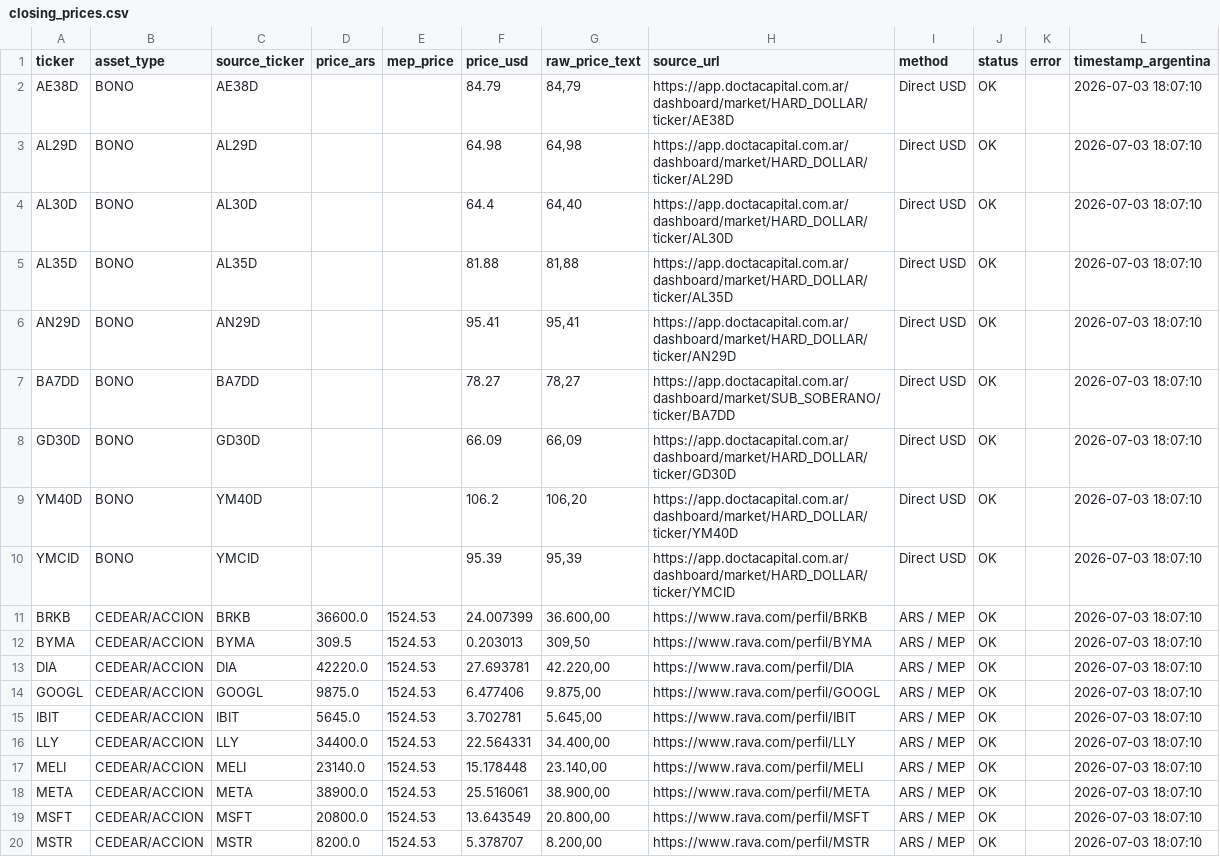
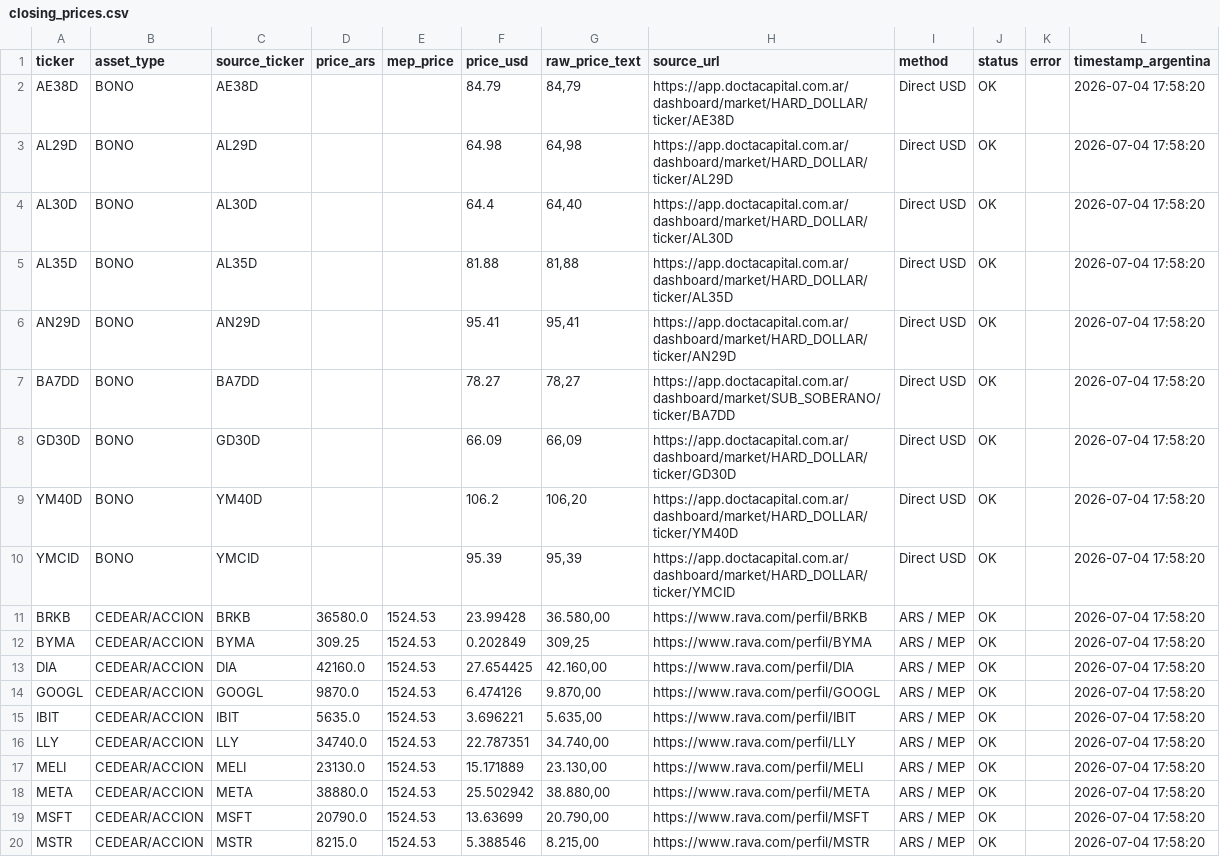
Before and after one commit to Decas/precio_activos, a CSV file: closing_prices.csv, drawn as a sheet; only a part is shown; the diff covers the shown part only.

```diff
--- a/closing_prices.csv
+++ b/closing_prices.csv
@@ -1,20 +1,20 @@
 ticker,asset_type,source_ticker,price_ars,mep_price,price_usd,raw_price_text,source_url,method,status,error,timestamp_argentina
-AE38D,BONO,AE38D,,,84.79,"84,79",https://app.doctacapital.com.ar/dashboard/market/HARD_DOLLAR/ticker/AE38D,Direct USD,OK,,2026-07-03 18:07:10
-AL29D,BONO,AL29D,,,64.98,"64,98",https://app.doctacapital.com.ar/dashboard/market/HARD_DOLLAR/ticker/AL29D,Direct USD,OK,,2026-07-03 18:07:10
-AL30D,BONO,AL30D,,,64.4,"64,40",https://app.doctacapital.com.ar/dashboard/market/HARD_DOLLAR/ticker/AL30D,Direct USD,OK,,2026-07-03 18:07:10
-AL35D,BONO,AL35D,,,81.88,"81,88",https://app.doctacapital.com.ar/dashboard/market/HARD_DOLLAR/ticker/AL35D,Direct USD,OK,,2026-07-03 18:07:10
-AN29D,BONO,AN29D,,,95.41,"95,41",https://app.doctacapital.com.ar/dashboard/market/HARD_DOLLAR/ticker/AN29D,Direct USD,OK,,2026-07-03 18:07:10
-BA7DD,BONO,BA7DD,,,78.27,"78,27",https://app.doctacapital.com.ar/dashboard/market/SUB_SOBERANO/ticker/BA7DD,Direct USD,OK,,2026-07-03 18:07:10
-GD30D,BONO,GD30D,,,66.09,"66,09",https://app.doctacapital.com.ar/dashboard/market/HARD_DOLLAR/ticker/GD30D,Direct USD,OK,,2026-07-03 18:07:10
-YM40D,BONO,YM40D,,,106.2,"106,20",https://app.doctacapital.com.ar/dashboard/market/HARD_DOLLAR/ticker/YM40D,Direct USD,OK,,2026-07-03 18:07:10
-YMCID,BONO,YMCID,,,95.39,"95,39",https://app.doctacapital.com.ar/dashboard/market/HARD_DOLLAR/ticker/YMCID,Direct USD,OK,,2026-07-03 18:07:10
-BRKB,CEDEAR/ACCION,BRKB,36600.0,1524.53,24.007399,"36.600,00",https://www.rava.com/perfil/BRKB,ARS / MEP,OK,,2026-07-03 18:07:10
-BYMA,CEDEAR/ACCION,BYMA,309.5,1524.53,0.203013,"309,50",https://www.rava.com/perfil/BYMA,ARS / MEP,OK,,2026-07-03 18:07:10
-DIA,CEDEAR/ACCION,DIA,42220.0,1524.53,27.693781,"42.220,00",https://www.rava.com/perfil/DIA,ARS / MEP,OK,,2026-07-03 18:07:10
-GOOGL,CEDEAR/ACCION,GOOGL,9875.0,1524.53,6.477406,"9.875,00",https://www.rava.com/perfil/GOOGL,ARS / MEP,OK,,2026-07-03 18:07:10
-IBIT,CEDEAR/ACCION,IBIT,5645.0,1524.53,3.702781,"5.645,00",https://www.rava.com/perfil/IBIT,ARS / MEP,OK,,2026-07-03 18:07:10
-LLY,CEDEAR/ACCION,LLY,34400.0,1524.53,22.564331,"34.400,00",https://www.rava.com/perfil/LLY,ARS / MEP,OK,,2026-07-03 18:07:10
-MELI,CEDEAR/ACCION,MELI,23140.0,1524.53,15.178448,"23.140,00",https://www.rava.com/perfil/MELI,ARS / MEP,OK,,2026-07-03 18:07:10
-META,CEDEAR/ACCION,META,38900.0,1524.53,25.516061,"38.900,00",https://www.rava.com/perfil/META,ARS / MEP,OK,,2026-07-03 18:07:10
-MSFT,CEDEAR/ACCION,MSFT,20800.0,1524.53,13.643549,"20.800,00",https://www.rava.com/perfil/MSFT,ARS / MEP,OK,,2026-07-03 18:07:10
-MSTR,CEDEAR/ACCION,MSTR,8200.0,1524.53,5.378707,"8.200,00",https://www.rava.com/perfil/MSTR,ARS / MEP,OK,,2026-07-03 18:07:10
+AE38D,BONO,AE38D,,,84.79,"84,79",https://app.doctacapital.com.ar/dashboard/market/HARD_DOLLAR/ticker/AE38D,Direct USD,OK,,2026-07-04 17:58:20
+AL29D,BONO,AL29D,,,64.98,"64,98",https://app.doctacapital.com.ar/dashboard/market/HARD_DOLLAR/ticker/AL29D,Direct USD,OK,,2026-07-04 17:58:20
+AL30D,BONO,AL30D,,,64.4,"64,40",https://app.doctacapital.com.ar/dashboard/market/HARD_DOLLAR/ticker/AL30D,Direct USD,OK,,2026-07-04 17:58:20
+AL35D,BONO,AL35D,,,81.88,"81,88",https://app.doctacapital.com.ar/dashboard/market/HARD_DOLLAR/ticker/AL35D,Direct USD,OK,,2026-07-04 17:58:20
+AN29D,BONO,AN29D,,,95.41,"95,41",https://app.doctacapital.com.ar/dashboard/market/HARD_DOLLAR/ticker/AN29D,Direct USD,OK,,2026-07-04 17:58:20
+BA7DD,BONO,BA7DD,,,78.27,"78,27",https://app.doctacapital.com.ar/dashboard/market/SUB_SOBERANO/ticker/BA7DD,Direct USD,OK,,2026-07-04 17:58:20
+GD30D,BONO,GD30D,,,66.09,"66,09",https://app.doctacapital.com.ar/dashboard/market/HARD_DOLLAR/ticker/GD30D,Direct USD,OK,,2026-07-04 17:58:20
+YM40D,BONO,YM40D,,,106.2,"106,20",https://app.doctacapital.com.ar/dashboard/market/HARD_DOLLAR/ticker/YM40D,Direct USD,OK,,2026-07-04 17:58:20
+YMCID,BONO,YMCID,,,95.39,"95,39",https://app.doctacapital.com.ar/dashboard/market/HARD_DOLLAR/ticker/YMCID,Direct USD,OK,,2026-07-04 17:58:20
+BRKB,CEDEAR/ACCION,BRKB,36580.0,1524.53,23.99428,"36.580,00",https://www.rava.com/perfil/BRKB,ARS / MEP,OK,,2026-07-04 17:58:20
+BYMA,CEDEAR/ACCION,BYMA,309.25,1524.53,0.202849,"309,25",https://www.rava.com/perfil/BYMA,ARS / MEP,OK,,2026-07-04 17:58:20
+DIA,CEDEAR/ACCION,DIA,42160.0,1524.53,27.654425,"42.160,00",https://www.rava.com/perfil/DIA,ARS / MEP,OK,,2026-07-04 17:58:20
+GOOGL,CEDEAR/ACCION,GOOGL,9870.0,1524.53,6.474126,"9.870,00",https://www.rava.com/perfil/GOOGL,ARS / MEP,OK,,2026-07-04 17:58:20
+IBIT,CEDEAR/ACCION,IBIT,5635.0,1524.53,3.696221,"5.635,00",https://www.rava.com/perfil/IBIT,ARS / MEP,OK,,2026-07-04 17:58:20
+LLY,CEDEAR/ACCION,LLY,34740.0,1524.53,22.787351,"34.740,00",https://www.rava.com/perfil/LLY,ARS / MEP,OK,,2026-07-04 17:58:20
+MELI,CEDEAR/ACCION,MELI,23130.0,1524.53,15.171889,"23.130,00",https://www.rava.com/perfil/MELI,ARS / MEP,OK,,2026-07-04 17:58:20
+META,CEDEAR/ACCION,META,38880.0,1524.53,25.502942,"38.880,00",https://www.rava.com/perfil/META,ARS / MEP,OK,,2026-07-04 17:58:20
+MSFT,CEDEAR/ACCION,MSFT,20790.0,1524.53,13.63699,"20.790,00",https://www.rava.com/perfil/MSFT,ARS / MEP,OK,,2026-07-04 17:58:20
+MSTR,CEDEAR/ACCION,MSTR,8215.0,1524.53,5.388546,"8.215,00",https://www.rava.com/perfil/MSTR,ARS / MEP,OK,,2026-07-04 17:58:20
```
Also changed, not shown: 14 edited cells elsewhere in this file.
